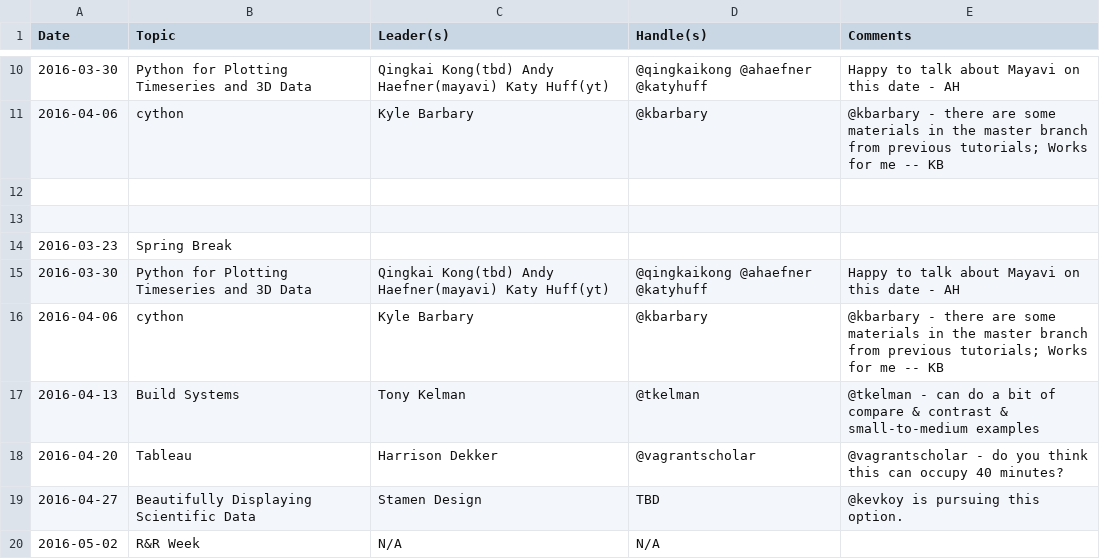
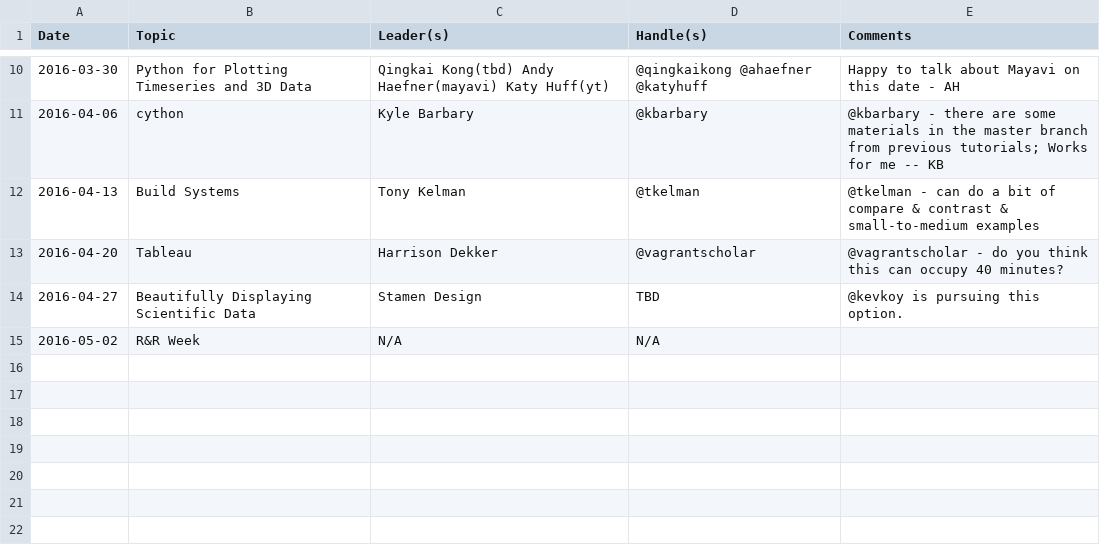
Before and after one commit to thehackerwithin/berkeley, a CSV file: possible_topics/spring2016.csv, drawn as a sheet; only a part is shown, gaps mark what is left out; the diff names each change by its address in the sheet, - before the commit and + after, or states it on an @@ line.

Commit message:
remove duplicate entries (3/23, 3/30, 4/06)

```diff
--- a/possible_topics/spring2016.csv
+++ b/possible_topics/spring2016.csv
-row 12: (empty)
-row 13: (empty)
-row 14: 2016-03-23 | Spring Break
-row 15: 2016-03-30 | Python for Plotting Timeseries and 3D Data | Qingkai Kong(tbd) Andy Haefner(mayavi) Katy Huff(yt) | @qingkaikong @ahaefner @katyhuff | Happy to talk about Mayavi on this date - AH
-row 16: 2016-04-06 | cython | Kyle Barbary | @kbarbary | @kbarbary - there are some materials in the master branch from previous tutorials; Works for me -- KB
```
